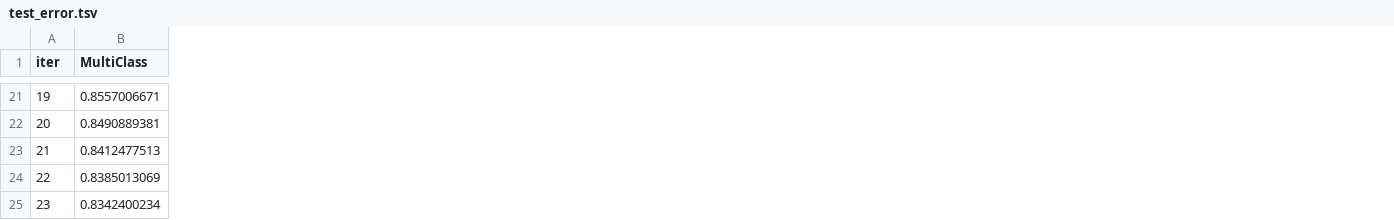
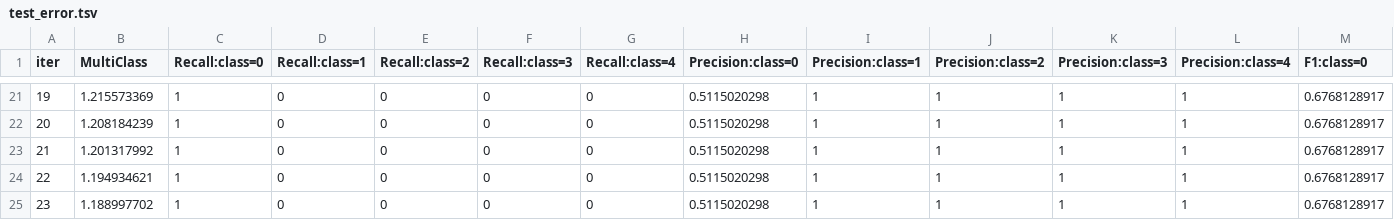
Before and after one commit to ryotoitoi/narou, a TSV file: catboost_info/test_error.tsv, drawn as a sheet; only a part is shown, gaps mark what is left out; the diff covers the shown part only; the diff names each change by its address in the sheet, - before the commit and + after, or states it on an @@ line.

```diff
--- a/catboost_info/test_error.tsv
+++ b/catboost_info/test_error.tsv
+column C (Recall:class=0), rows 21-25: all 1
+column D (Recall:class=1), rows 21-25: all 0
+column E (Recall:class=2), rows 21-25: all 0
+column F (Recall:class=3), rows 21-25: all 0
+column G (Recall:class=4), rows 21-25: all 0
+column H (Precision:class=0), rows 21-25: all 0.5115020298
+column I (Precision:class=1), rows 21-25: all 1
+column J (Precision:class=2), rows 21-25: all 1
+column K (Precision:class=3), rows 21-25: all 1
+column L (Precision:class=4), rows 21-25: all 1
+column M (F1:class=0), rows 21-25: all 0.6768128917
-B21 (MultiClass): 0.8557006671
+B21 (MultiClass): 1.215573369
-B22 (MultiClass): 0.8490889381
+B22 (MultiClass): 1.208184239
-B23 (MultiClass): 0.8412477513
+B23 (MultiClass): 1.201317992
-B24 (MultiClass): 0.8385013069
+B24 (MultiClass): 1.194934621
-B25 (MultiClass): 0.8342400234
+B25 (MultiClass): 1.188997702
```
Also changed, not shown: 4 added columns and 19 edited cells elsewhere in this file, catboost_info/learn_error.tsv, catboost_info/time_left.tsv, 4 other files.
